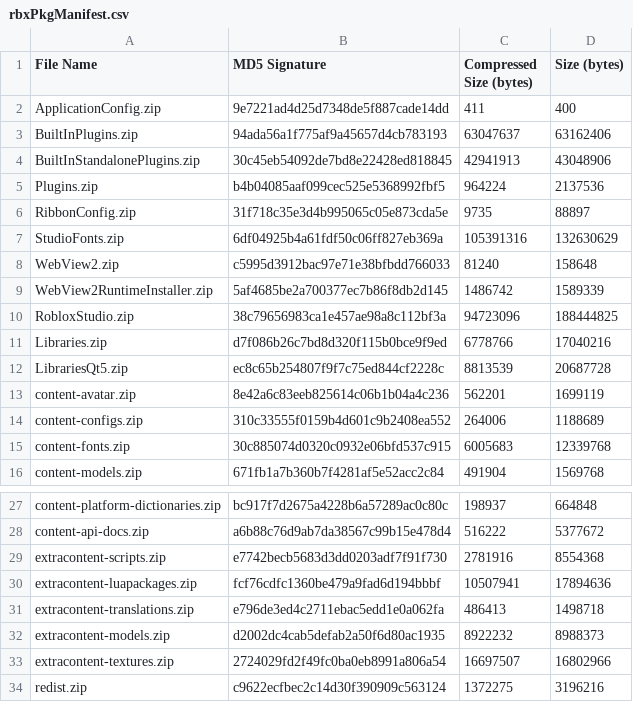
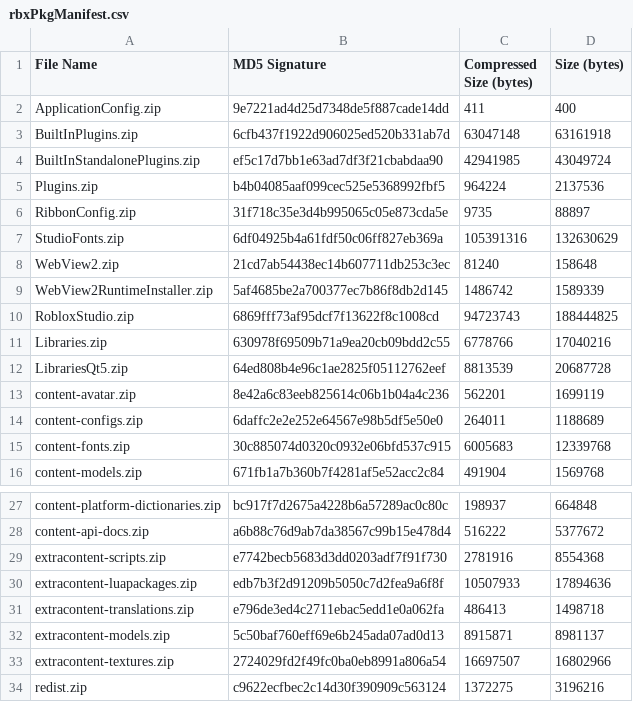
Before and after one commit to YagmurMelekHanci/Roblox-Client-Tracker, a CSV file: rbxPkgManifest.csv, drawn as a sheet; only a part is shown, gaps mark what is left out.

```diff
--- a/rbxPkgManifest.csv
+++ b/rbxPkgManifest.csv
@@ -2,4 +2,4 @@ File Name,MD5 Signature,Compressed Size (bytes),Size (bytes)
 ApplicationConfig.zip,9e7221ad4d25d7348de5f887cade14dd,411,400
-BuiltInPlugins.zip,94ada56a1f775af9a45657d4cb783193,63047637,63162406
-BuiltInStandalonePlugins.zip,30c45eb54092de7bd8e22428ed818845,42941913,43048906
+BuiltInPlugins.zip,6cfb437f1922d906025ed520b331ab7d,63047148,63161918
+BuiltInStandalonePlugins.zip,ef5c17d7bb1e63ad7df3f21cbabdaa90,42941985,43049724
 Plugins.zip,b4b04085aaf099cec525e5368992fbf5,964224,2137536
@@ -7,9 +7,9 @@ RibbonConfig.zip,31f718c35e3d4b995065c05e873cda5e,9735,88897
 StudioFonts.zip,6df04925b4a61fdf50c06ff827eb369a,105391316,132630629
-WebView2.zip,c5995d3912bac97e71e38bfbdd766033,81240,158648
+WebView2.zip,21cd7ab54438ec14b607711db253c3ec,81240,158648
 WebView2RuntimeInstaller.zip,5af4685be2a700377ec7b86f8db2d145,1486742,1589339
-RobloxStudio.zip,38c79656983ca1e457ae98a8c112bf3a,94723096,188444825
-Libraries.zip,d7f086b26c7bd8d320f115b0bce9f9ed,6778766,17040216
-LibrariesQt5.zip,ec8c65b254807f9f7c75ed844cf2228c,8813539,20687728
+RobloxStudio.zip,6869fff73af95dcf7f13622f8c1008cd,94723743,188444825
+Libraries.zip,630978f69509b71a9ea20cb09bdd2c55,6778766,17040216
+LibrariesQt5.zip,64ed808b4e96c1ae2825f05112762eef,8813539,20687728
 content-avatar.zip,8e42a6c83eeb825614c06b1b04a4c236,562201,1699119
-content-configs.zip,310c33555f0159b4d601c9b2408ea552,264006,1188689
+content-configs.zip,6daffc2e2e252e64567e98b5df5e50e0,264011,1188689
 content-fonts.zip,30c885074d0320c0932e06bfd537c915,6005683,12339768
@@ -29,5 +29,5 @@ content-api-docs.zip,a6b88c76d9ab7da38567c99b15e478d4,516222,5377672
 extracontent-scripts.zip,e7742becb5683d3dd0203adf7f91f730,2781916,8554368
-extracontent-luapackages.zip,fcf76cdfc1360be479a9fad6d194bbbf,10507941,17894636
+extracontent-luapackages.zip,edb7b3f2d91209b5050c7d2fea9a6f8f,10507933,17894636
 extracontent-translations.zip,e796de3ed4c2711ebac5edd1e0a062fa,486413,1498718
-extracontent-models.zip,d2002dc4cab5defab2a50f6d80ac1935,8922232,8988373
+extracontent-models.zip,5c50baf760eff69e6b245ada07ad0d13,8915871,8981137
 extracontent-textures.zip,2724029fd2f49fc0ba0eb8991a806a54,16697507,16802966
```
Also changed, not shown: 13 other files.
